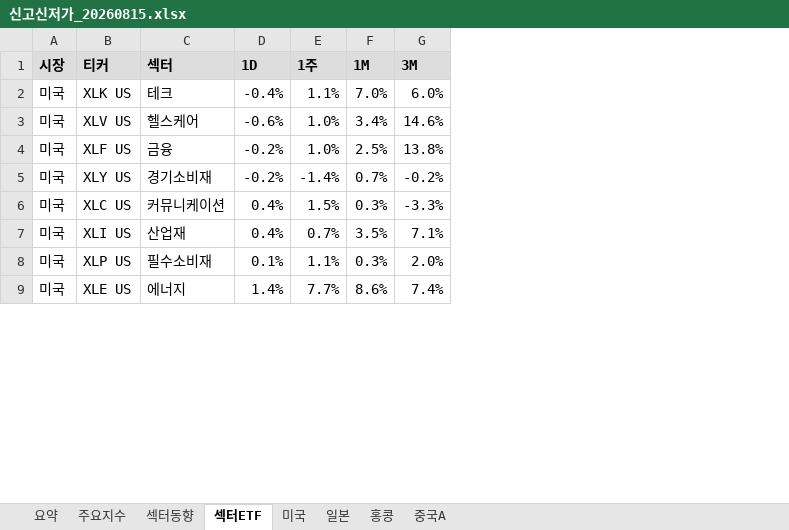
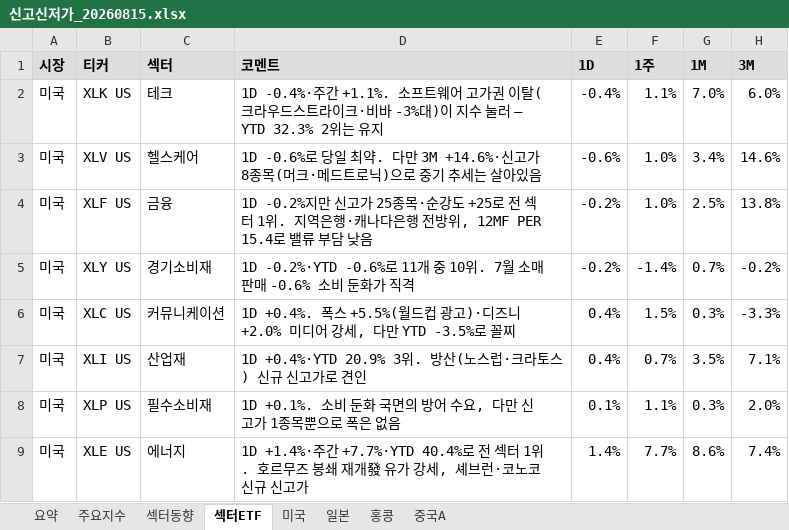
Before and after one commit to cm1n/highlowscreen, an Excel workbook: 신고신저가_20260815.xlsx, sheet 섹터ETF, drawn as a sheet; only a part is shown; values as stored, in another font and other column widths than the file's, no borders; conditional formats not drawn; the diff names each change by its address in the sheet, - before the commit and + after, or states it on an @@ line.

```diff
--- a/신고신저가_20260815.xlsx (sheet 섹터ETF)
+++ b/신고신저가_20260815.xlsx (sheet 섹터ETF)
+column D (코멘트), rows 2-9: 1D -0.4%·주간 +1.1%. 소프트웨어 고가권 이탈(크라우드스트라이크·비바 -3%대)이 지수 눌러 — YTD 32.3% 2위는 유지 | 1D -0.6%로 당일 최약. 다만 3M +14.6%·신고가 8종목(머크·메드트로닉)으로 중기 추세는 살아있음 | 1D -0.2%지만 신고가 25종목·순강도 +25로 전 섹터 1위. 지역은행·캐나다은행 전방위, 12MF PER 15.4로 밸류 부담 낮음 | 1D -0.2%·YTD -0.6%로 11개 중 10위. 7월 소매판매 -0.6% 소비 둔화가 직격 | 1D +0.4%. 폭스 +5.5%(월드컵 광고)·디즈니 +2.0% 미디어 강세, 다만 YTD -3.5%로 꼴찌 | 1D +0.4%·YTD 20.9% 3위. 방산(노스럽·크라토스) 신규 신고가로 견인 | 1D +0.1%. 소비 둔화 국면의 방어 수요, 다만 신고가 1종목뿐으로 폭은 없음 | 1D +1.4%·주간 +7.7%·YTD 40.4%로 전 섹터 1위. 호르무즈 봉쇄 재개發 유가 강세, 셰브런·코노코 신규 신고가
```
Also changed, not shown: sheet 요약, sheet 미국, sheet 일본, 1 other file.
